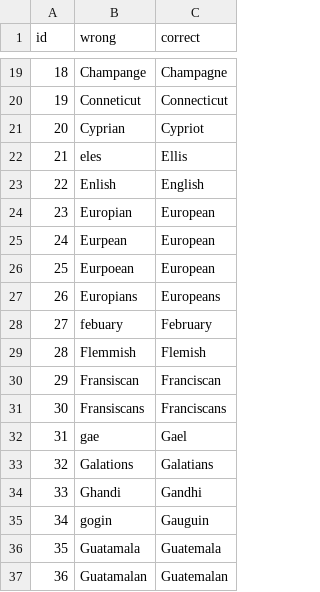
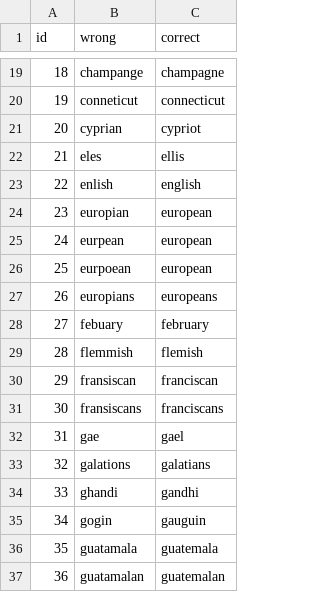
Before and after one commit to dec0dedd/jetbrains-writing-assistance, a CSV file: data/wikipedia.csv, drawn as a sheet; only a part is shown, gaps mark what is left out; the diff covers the shown part only.

```diff
--- a/data/wikipedia.csv
+++ b/data/wikipedia.csv
@@ -19,19 +19,19 @@ id,wrong,correct
-18,Champange,Champagne
-19,Conneticut,Connecticut
-20,Cyprian,Cypriot
-21,eles,Ellis
-22,Enlish,English
-23,Europian,European
-24,Eurpean,European
-25,Eurpoean,European
-26,Europians,Europeans
-27,febuary,February
-28,Flemmish,Flemish
-29,Fransiscan,Franciscan
-30,Fransiscans,Franciscans
-31,gae,Gael
-32,Galations,Galatians
-33,Ghandi,Gandhi
-34,gogin,Gauguin
-35,Guatamala,Guatemala
-36,Guatamalan,Guatemalan
+18,champange,champagne
+19,conneticut,connecticut
+20,cyprian,cypriot
+21,eles,ellis
+22,enlish,english
+23,europian,european
+24,eurpean,european
+25,eurpoean,european
+26,europians,europeans
+27,febuary,february
+28,flemmish,flemish
+29,fransiscan,franciscan
+30,fransiscans,franciscans
+31,gae,gael
+32,galations,galatians
+33,ghandi,gandhi
+34,gogin,gauguin
+35,guatamala,guatemala
+36,guatamalan,guatemalan
```
Also changed, not shown: 125 edited cells elsewhere in this file, data/birkbeck.csv, data/holbrook.csv, 16 other files.
